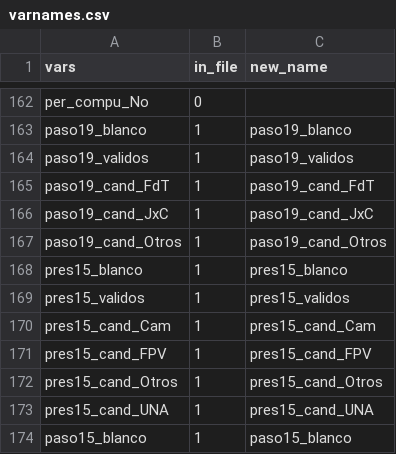
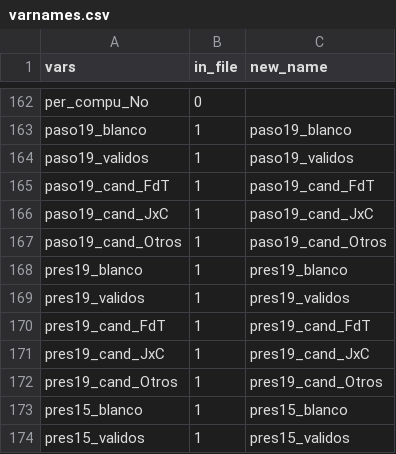
Before and after one commit to pablocal/datalab_elec_arg19_census, a CSV file: data/varnames.csv, drawn as a sheet; only a part is shown, gaps mark what is left out; the shorter side is filled out with more unchanged rows; the diff names each change by its address in the sheet, - before the commit and + after, or states it on an @@ line.

```diff
--- a/data/varnames.csv
+++ b/data/varnames.csv
+row 168: pres19_blanco | 1 | pres19_blanco
+row 169: pres19_validos | 1 | pres19_validos
+row 170: pres19_cand_FdT | 1 | pres19_cand_FdT
+row 171: pres19_cand_JxC | 1 | pres19_cand_JxC
+row 172: pres19_cand_Otros | 1 | pres19_cand_Otros
```
Also changed, not shown: 7 other files.
